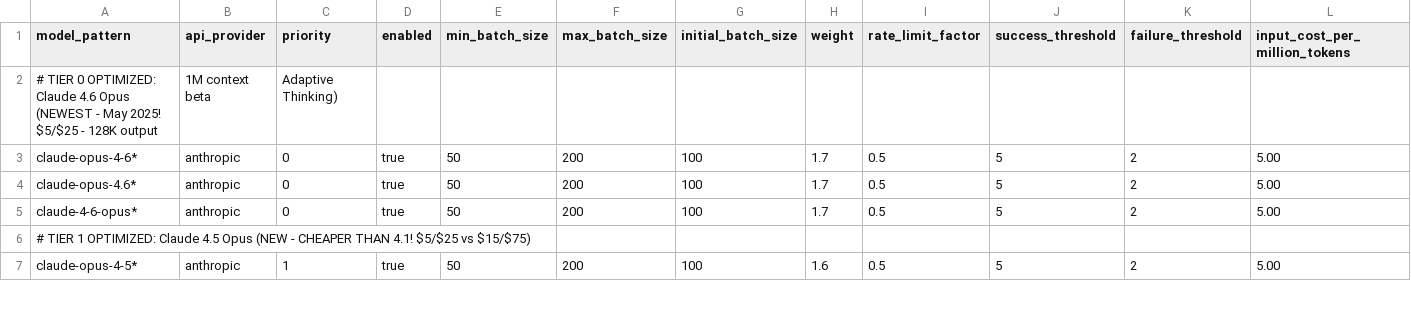
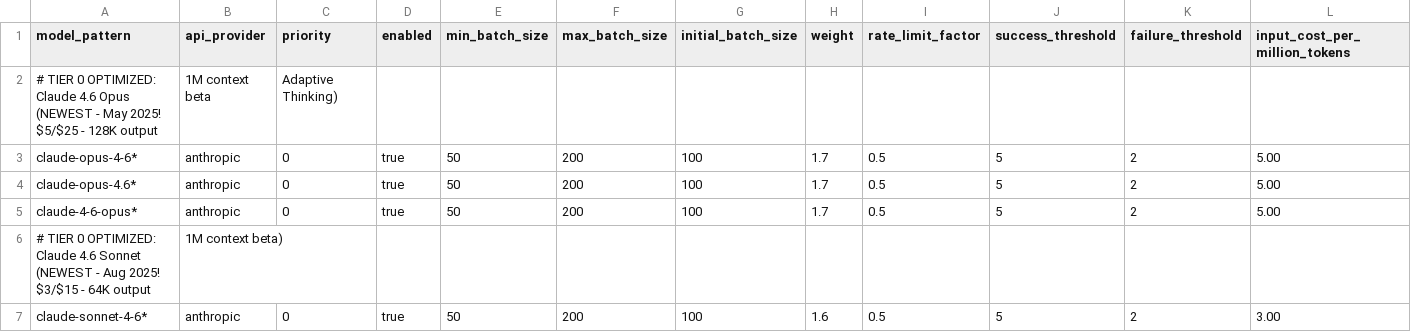
Before and after one commit to EliyahuAI/mcp-server-hyperplexity, a CSV file: src/unified_model_config.csv, drawn as a sheet; only a part is shown; the shorter side is filled out with more unchanged rows; rows hold the shown columns only; the diff covers the shown part only; the diff names each change by its address in the sheet, - before the commit and + after, or states it on an @@ line.

```diff
--- a/src/unified_model_config.csv
+++ b/src/unified_model_config.csv
+row 6: # TIER 0 OPTIMIZED: Claude 4.6 Sonnet (NEWEST - Aug 2025! $3/$15 - 64K output | 1M context beta)
+row 7: claude-sonnet-4-6* | anthropic | 0 | true | 50 | 200 | 100 | 1.6 | 0.5 | 5 | 2 | 3.00
```
Also changed, not shown: 2 added rows and 4 edited cells elsewhere in this file, 32 other files.
